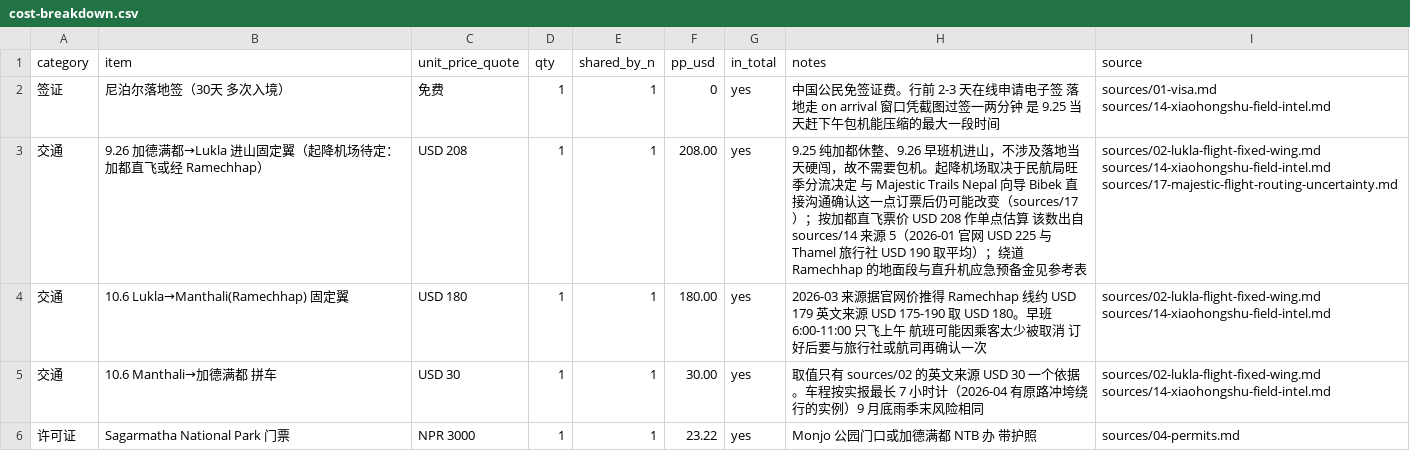
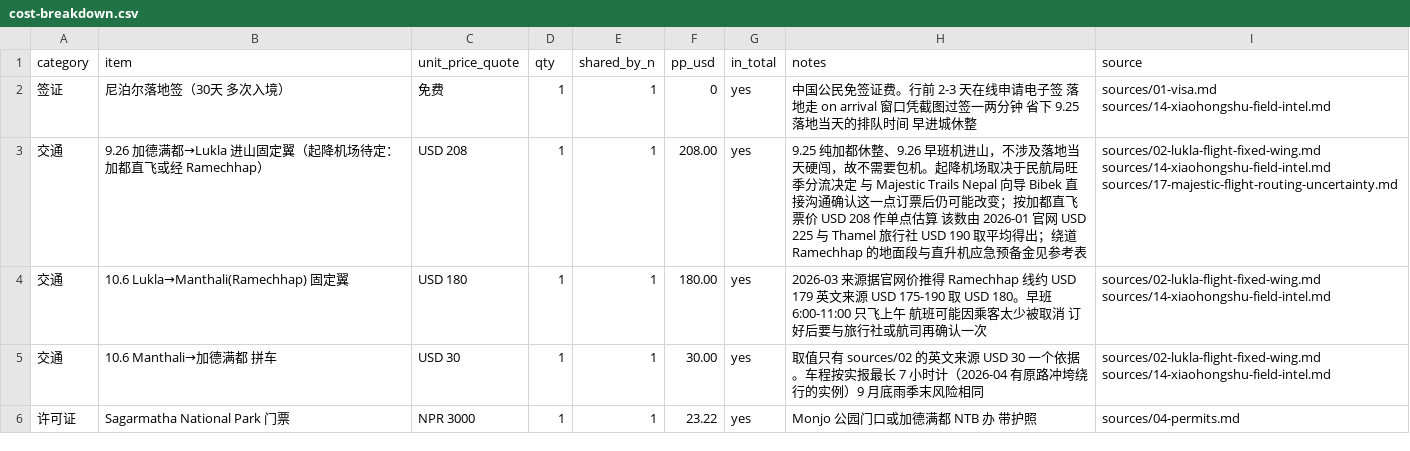
Before and after one commit to HcaZreJ/ebc-trail, a CSV file: data/cost-breakdown.csv, drawn as a sheet; only a part is shown.

```diff
--- a/data/cost-breakdown.csv
+++ b/data/cost-breakdown.csv
@@ -1,4 +1,4 @@
 category,item,unit_price_quote,qty,shared_by_n,pp_usd,in_total,notes,source
-签证,尼泊尔落地签（30天 多次入境）,免费,1,1,0,yes,中国公民免签证费。行前 2-3 天在线申请电子签 落地走 on arrival 窗口凭截图过签一两分钟 是 9.25 当天赶下午包机能压缩的最大一段时间,sources/01-visa.md sources/14-xiaohongshu-field-intel.md
-交通,9.26 加德满都→Lukla 进山固定翼（起降机场待定：加都直飞或经 Ramechhap）,USD 208,1,1,208.00,yes,9.25 纯加都休整、9.26 早班机进山，不涉及落地当天硬闯，故不需要包机。起降机场取决于民航局旺季分流决定 与 Majestic Trails Nepal 向导 Bibek 直接沟通确认这一点订票后仍可能改变（sources/17）；按加都直飞票价 USD 208 作单点估算 该数出自 sources/14 来源 5（2026-01 官网 USD 225 与 Thamel 旅行社 USD 190 取平均）；绕道 Ramechhap 的地面段与直升机应急预备金见参考表,sources/02-lukla-flight-fixed-wing.md sources/14-xiaohongshu-field-intel.md sources/17-majestic-flight-routing-uncertainty.md
+签证,尼泊尔落地签（30天 多次入境）,免费,1,1,0,yes,中国公民免签证费。行前 2-3 天在线申请电子签 落地走 on arrival 窗口凭截图过签一两分钟 省下 9.25 落地当天的排队时间 早进城休整,sources/01-visa.md sources/14-xiaohongshu-field-intel.md
+交通,9.26 加德满都→Lukla 进山固定翼（起降机场待定：加都直飞或经 Ramechhap）,USD 208,1,1,208.00,yes,9.25 纯加都休整、9.26 早班机进山，不涉及落地当天硬闯，故不需要包机。起降机场取决于民航局旺季分流决定 与 Majestic Trails Nepal 向导 Bibek 直接沟通确认这一点订票后仍可能改变；按加都直飞票价 USD 208 作单点估算 该数由 2026-01 官网 USD 225 与 Thamel 旅行社 USD 190 取平均得出；绕道 Ramechhap 的地面段与直升机应急预备金见参考表,sources/02-lukla-flight-fixed-wing.md sources/14-xiaohongshu-field-intel.md sources/17-majestic-flight-routing-uncertainty.md
 交通,10.6 Lukla→Manthali(Ramechhap) 固定翼,USD 180,1,1,180.00,yes,2026-03 来源据官网价推得 Ramechhap 线约 USD 179 英文来源 USD 175-190 取 USD 180。早班 6:00-11:00 只飞上午 航班可能因乘客太少被取消 订好后要与旅行社或航司再确认一次,sources/02-lukla-flight-fixed-wing.md sources/14-xiaohongshu-field-intel.md
```
Also changed, not shown: 47 other files.
